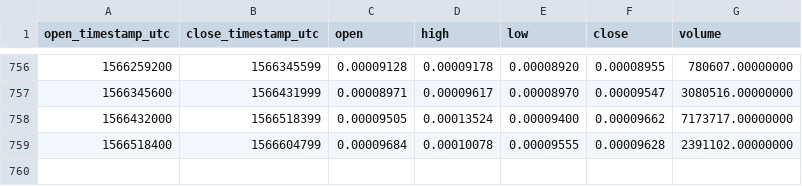
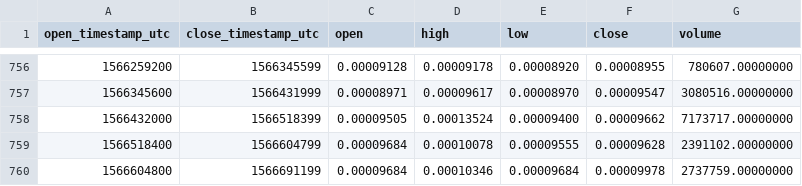
Before and after one commit to cryptobigbro/binance-SNTETH, a CSV file: binance-SNTETH-1d.csv, drawn as a sheet; only a part is shown, gaps mark what is left out; the diff names each change by its address in the sheet, - before the commit and + after, or states it on an @@ line.

Commit message:
Update OHLCV data.

```diff
--- a/binance-SNTETH-1d.csv
+++ b/binance-SNTETH-1d.csv
+row 760: 1566604800 | 1566691199 | 0.00009684 | 0.00010346 | 0.00009684 | 0.00009978 | 2737759.00000000
```
Also changed, not shown: 1 other file.
